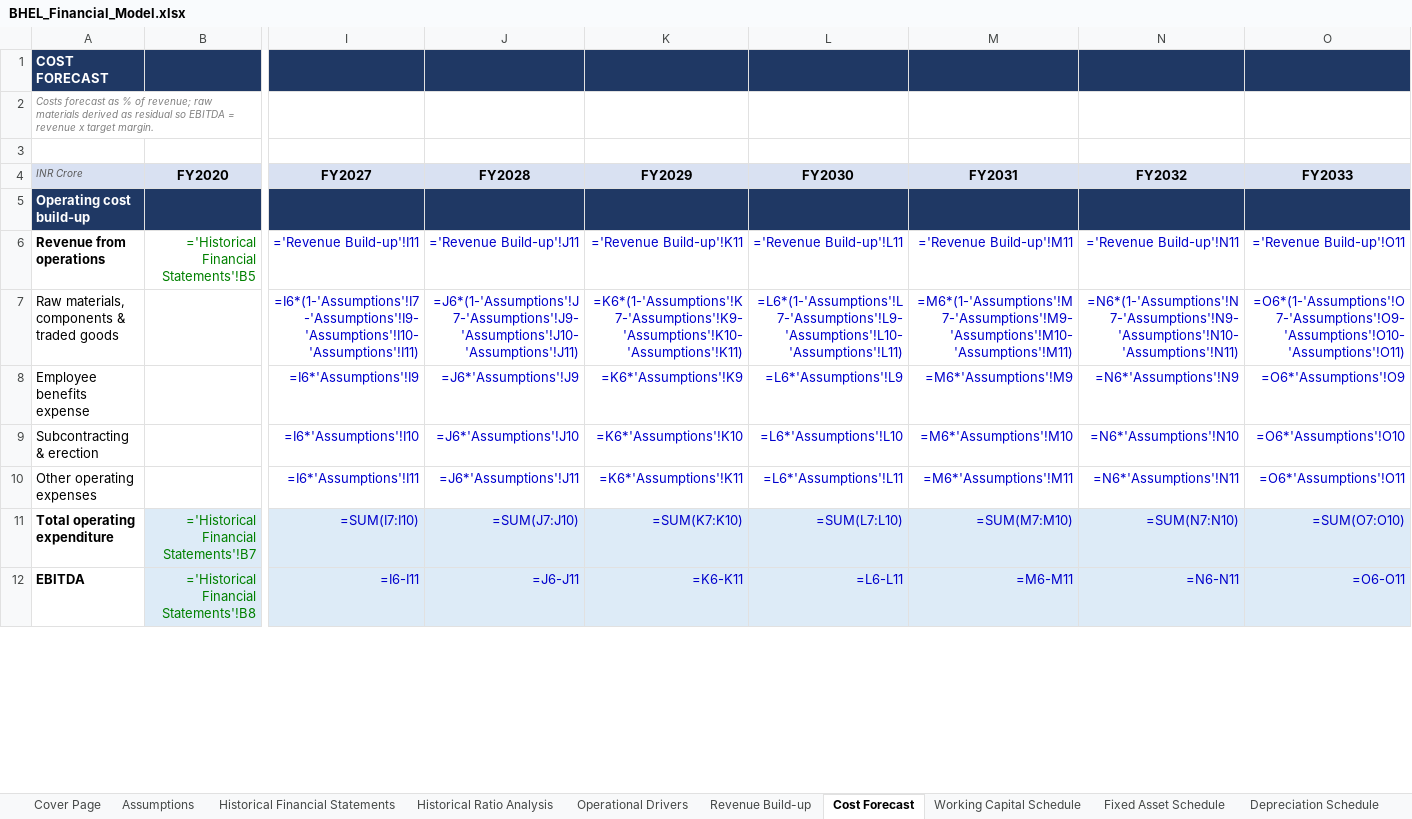
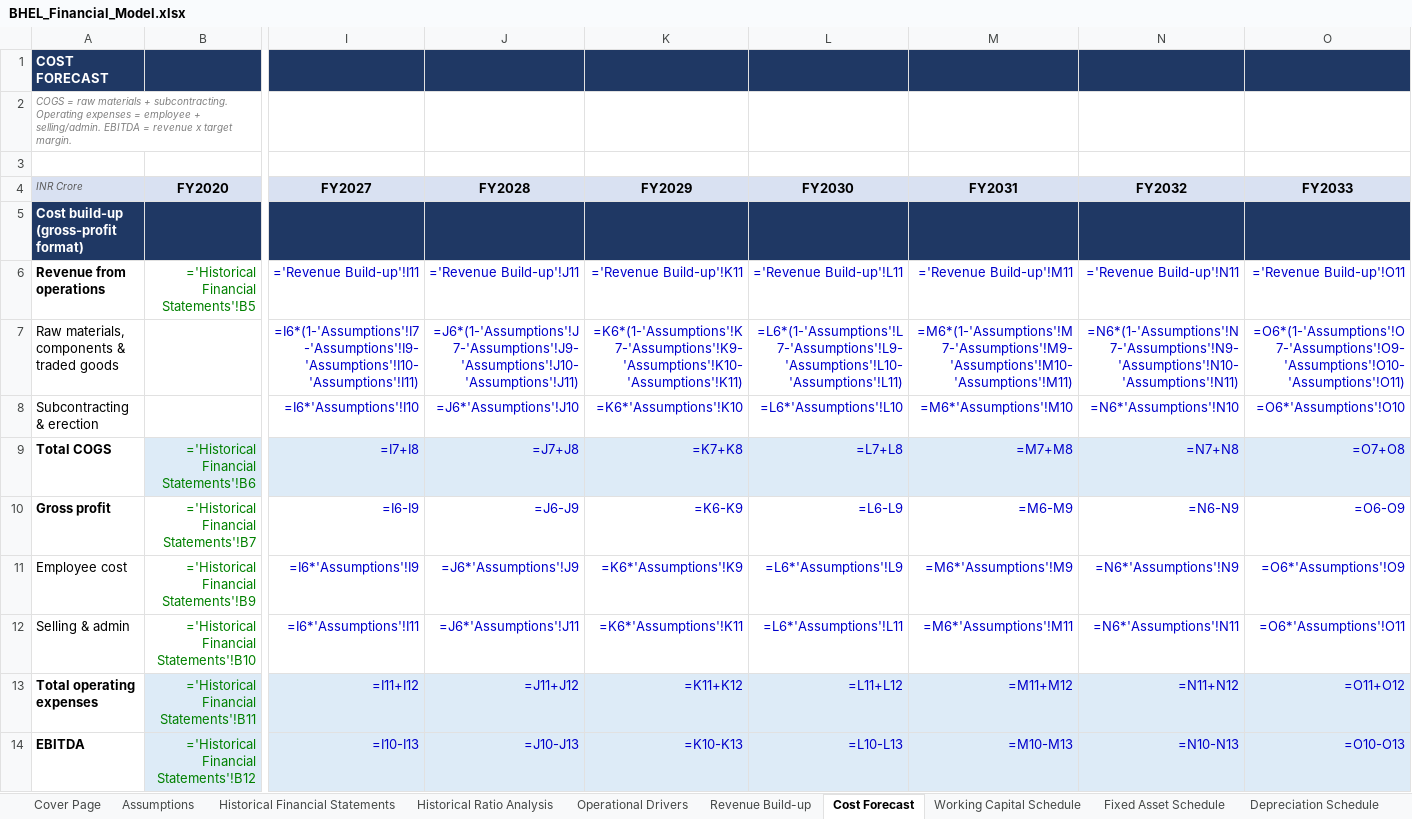
Before and after one commit to mbashivam897-rgb/BHEL, an Excel workbook: BHEL_Financial_Model.xlsx, sheet Cost Forecast, drawn as a sheet; only a part is shown, gaps mark what is left out; values as stored, in another font and other column widths than the file's, no borders; formulas without a stored value are shown as written; removed rows and columns are numbered as before the commit, all else as after; rows hold the shown columns only; the diff covers the shown part only; the diff names each change by its address in the sheet, - before the commit and + after, or states it on an @@ line.

Commit message:
Restructure income statement into gross-profit format (Sales-COGS-Gross Profit-OpEx-EBITDA)

```diff
--- a/BHEL_Financial_Model.xlsx (sheet Cost Forecast)
+++ b/BHEL_Financial_Model.xlsx (sheet Cost Forecast)
-A2 (INR Crore): Costs forecast as % of revenue; raw materials derived as residual so EBITDA =…
+A2 (INR Crore): COGS = raw materials + subcontracting. Operating expenses = employee + selling/admin. EBITDA =…
-A5 (INR Crore): Operating cost build-up
+A5 (INR Crore): Cost build-up (gross-profit format)
-row 8: Employee benefits expense |  | =I6*'Assumptions'!I9 | =J6*'Assumptions'!J9 | =K6*'Assumptions'!K9 | =L6*'Assumptions'!L9 | =M6*'Assumptions'!M9 | =N6*'Assumptions'!N9 | =O6*'Assumptions'!O9
-row 10: Other operating expenses |  | =I6*'Assumptions'!I11 | =J6*'Assumptions'!J11 | =K6*'Assumptions'!K11 | =L6*'Assumptions'!L11 | =M6*'Assumptions'!M11 | =N6*'Assumptions'!N11 | =O6*'Assumptions'!O11
+row 9: Total COGS | ='Historical Financial Statements'!B6 | =I7+I8 | =J7+J8 | =K7+K8 | =L7+L8 | =M7+M8 | =N7+N8 | =O7+O8
-A10 (INR Crore): Total operating expenditure
+A10 (INR Crore): Gross profit
-B10:O10 fill: #DDEBF7
+B10:O10 fill: none
-I10 (FY2027): =SUM(I7:I10)
+I10 (FY2027): =I6-I9
-J10 (FY2028): =SUM(J7:J10)
+J10 (FY2028): =J6-J9
-K10 (FY2029): =SUM(K7:K10)
+K10 (FY2029): =K6-K9
-L10 (FY2030): =SUM(L7:L10)
+L10 (FY2030): =L6-L9
-M10 (FY2031): =SUM(M7:M10)
+M10 (FY2031): =M6-M9
-N10 (FY2032): =SUM(N7:N10)
+N10 (FY2032): =N6-N9
-O10 (FY2033): =SUM(O7:O10)
+O10 (FY2033): =O6-O9
+row 11: Employee cost | ='Historical Financial Statements'!B9 | =I6*'Assumptions'!I9 | =J6*'Assumptions'!J9 | =K6*'Assumptions'!K9 | =L6*'Assumptions'!L9 | =M6*'Assumptions'!M9 | =N6*'Assumptions'!N9 | =O6*'Assumptions'!O9
+row 12: Selling & admin | ='Historical Financial Statements'!B10 | =I6*'Assumptions'!I11 | =J6*'Assumptions'!J11 | =K6*'Assumptions'!K11 | =L6*'Assumptions'!L11 | =M6*'Assumptions'!M11 | =N6*'Assumptions'!N11 | =O6*'Assumptions'!O11
+row 13: Total operating expenses | ='Historical Financial Statements'!B11 | =I11+I12 | =J11+J12 | =K11+K12 | =L11+L12 | =M11+M12 | =N11+N12 | =O11+O12
-B14 (FY2020): ='Historical Financial Statements'!B8
+B14 (FY2020): ='Historical Financial Statements'!B12
-I14 (FY2027): =I6-I11
+I14 (FY2027): =I10-I13
-J14 (FY2028): =J6-J11
+J14 (FY2028): =J10-J13
-K14 (FY2029): =K6-K11
+K14 (FY2029): =K10-K13
-L14 (FY2030): =L6-L11
+L14 (FY2030): =L10-L13
-M14 (FY2031): =M6-M11
+M14 (FY2031): =M10-M13
-N14 (FY2032): =N6-N11
+N14 (FY2032): =N10-N13
-O14 (FY2033): =O6-O11
+O14 (FY2033): =O10-O13
```
Also changed, not shown: 1 added row, 20 edited cells and cell formats elsewhere in this sheet, sheet Forecast Financial Statements, sheet Historical Financial Statements, sheet Ratio Analysis, sheet Historical Ratio Analysis, sheet Error Checks, sheet Cash Flow Statement, 15 more sheets, charts or pictures, 2 other files.
